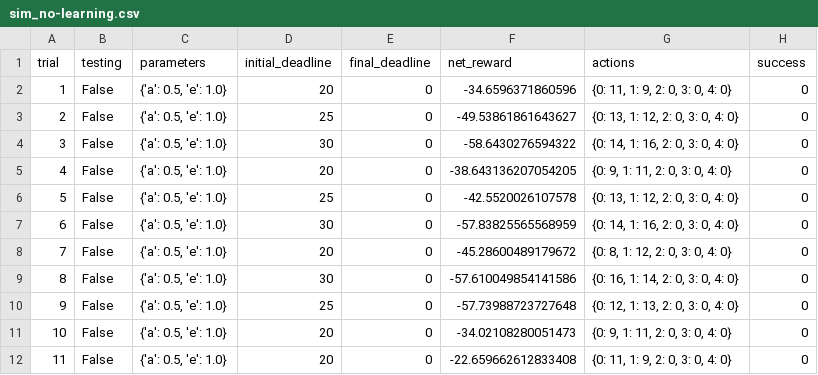
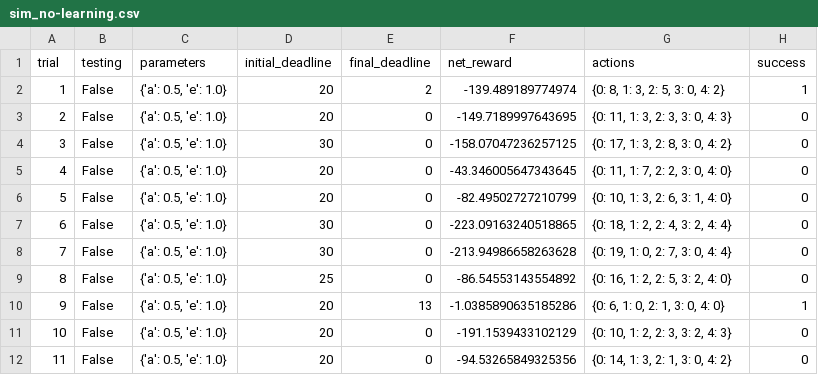
Before and after one commit to clockworks/machine-learning-nd, a CSV file: projects/smartcab/logs/sim_no-learning.csv, drawn as a sheet; only a part is shown; the diff covers the shown part only.

Commit message:
fix: random action csv data and notebook

```diff
--- a/projects/smartcab/logs/sim_no-learning.csv
+++ b/projects/smartcab/logs/sim_no-learning.csv
@@ -1,12 +1,12 @@
 trial,testing,parameters,initial_deadline,final_deadline,net_reward,actions,success
-1,False,"{'a': 0.5, 'e': 1.0}",20,0,-34.6596371860596,"{0: 11, 1: 9, 2: 0, 3: 0, 4: 0}",0
-2,False,"{'a': 0.5, 'e': 1.0}",25,0,-49.53861861643627,"{0: 13, 1: 12, 2: 0, 3: 0, 4: 0}",0
-3,False,"{'a': 0.5, 'e': 1.0}",30,0,-58.6430276594322,"{0: 14, 1: 16, 2: 0, 3: 0, 4: 0}",0
-4,False,"{'a': 0.5, 'e': 1.0}",20,0,-38.643136207054205,"{0: 9, 1: 11, 2: 0, 3: 0, 4: 0}",0
-5,False,"{'a': 0.5, 'e': 1.0}",25,0,-42.5520026107578,"{0: 13, 1: 12, 2: 0, 3: 0, 4: 0}",0
-6,False,"{'a': 0.5, 'e': 1.0}",30,0,-57.83825565568959,"{0: 14, 1: 16, 2: 0, 3: 0, 4: 0}",0
-7,False,"{'a': 0.5, 'e': 1.0}",20,0,-45.28600489179672,"{0: 8, 1: 12, 2: 0, 3: 0, 4: 0}",0
-8,False,"{'a': 0.5, 'e': 1.0}",30,0,-57.610049854141586,"{0: 16, 1: 14, 2: 0, 3: 0, 4: 0}",0
-9,False,"{'a': 0.5, 'e': 1.0}",25,0,-57.73988723727648,"{0: 12, 1: 13, 2: 0, 3: 0, 4: 0}",0
-10,False,"{'a': 0.5, 'e': 1.0}",20,0,-34.02108280051473,"{0: 9, 1: 11, 2: 0, 3: 0, 4: 0}",0
-11,False,"{'a': 0.5, 'e': 1.0}",20,0,-22.659662612833408,"{0: 11, 1: 9, 2: 0, 3: 0, 4: 0}",0
+1,False,"{'a': 0.5, 'e': 1.0}",20,2,-139.489189774974,"{0: 8, 1: 3, 2: 5, 3: 0, 4: 2}",1
+2,False,"{'a': 0.5, 'e': 1.0}",20,0,-149.7189997643695,"{0: 11, 1: 3, 2: 3, 3: 0, 4: 3}",0
+3,False,"{'a': 0.5, 'e': 1.0}",30,0,-158.07047236257125,"{0: 17, 1: 3, 2: 8, 3: 0, 4: 2}",0
+4,False,"{'a': 0.5, 'e': 1.0}",20,0,-43.346005647343645,"{0: 11, 1: 7, 2: 2, 3: 0, 4: 0}",0
+5,False,"{'a': 0.5, 'e': 1.0}",20,0,-82.49502727210799,"{0: 10, 1: 3, 2: 6, 3: 1, 4: 0}",0
+6,False,"{'a': 0.5, 'e': 1.0}",30,0,-223.09163240518865,"{0: 18, 1: 2, 2: 4, 3: 2, 4: 4}",0
+7,False,"{'a': 0.5, 'e': 1.0}",30,0,-213.94986658263628,"{0: 19, 1: 0, 2: 7, 3: 0, 4: 4}",0
+8,False,"{'a': 0.5, 'e': 1.0}",25,0,-86.54553143554892,"{0: 16, 1: 2, 2: 5, 3: 2, 4: 0}",0
+9,False,"{'a': 0.5, 'e': 1.0}",20,13,-1.0385890635185286,"{0: 6, 1: 0, 2: 1, 3: 0, 4: 0}",1
+10,False,"{'a': 0.5, 'e': 1.0}",20,0,-191.1539433102129,"{0: 10, 1: 2, 2: 3, 3: 2, 4: 3}",0
+11,False,"{'a': 0.5, 'e': 1.0}",20,0,-94.53265849325356,"{0: 14, 1: 3, 2: 1, 3: 0, 4: 2}",0
```
Also changed, not shown: 51 edited cells elsewhere in this file, 1 other file.
